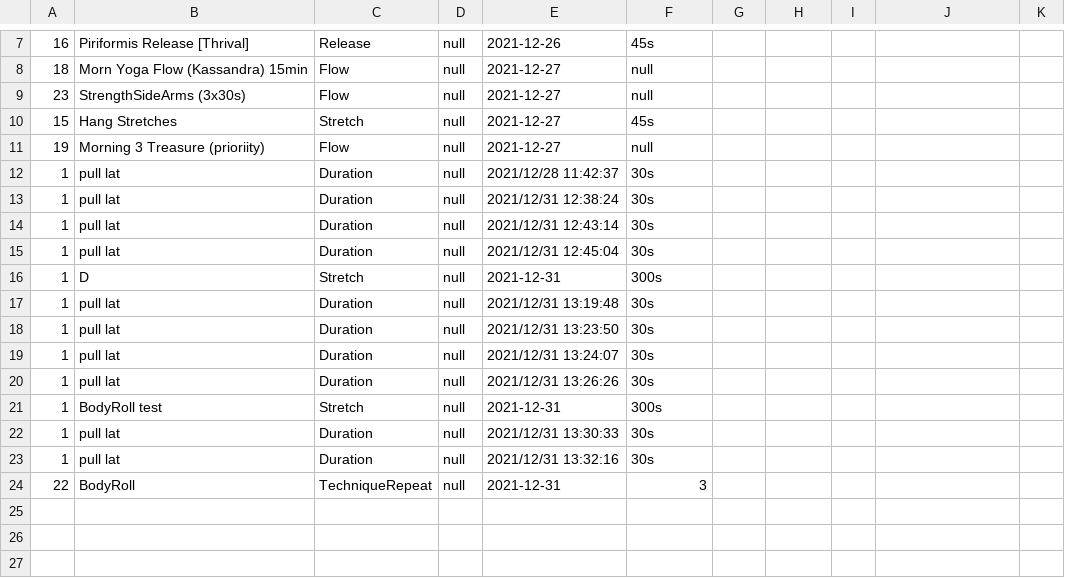
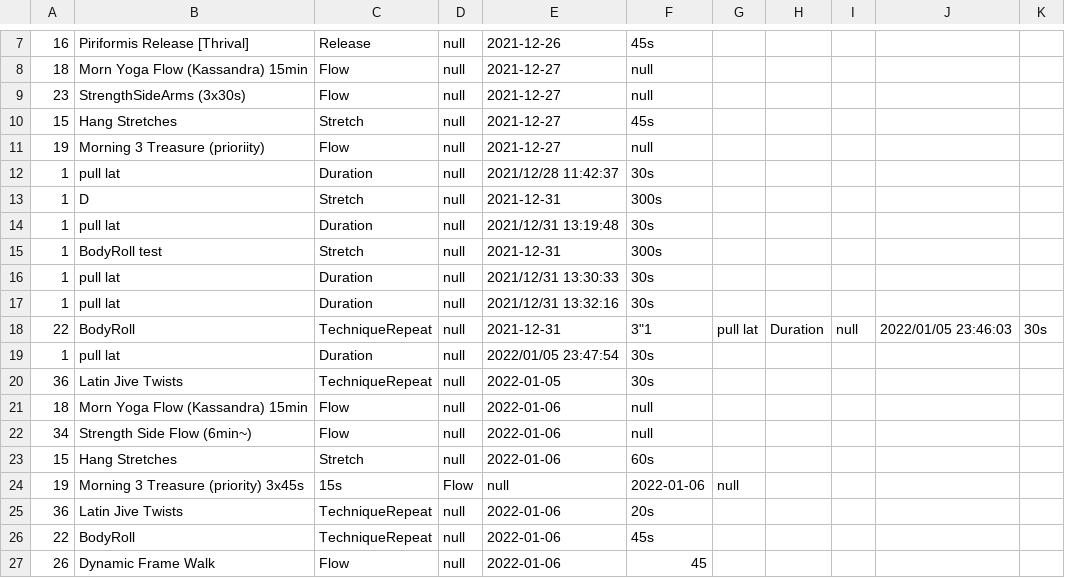
Before and after one commit to notoriousnapper/movement-pq-service, a CSV file: target/classes/csv/moverecords.csv, drawn as a sheet; only a part is shown, gaps mark what is left out.

```diff
--- a/target/classes/csv/moverecords.csv
+++ b/target/classes/csv/moverecords.csv
@@ -12,10 +12,4 @@
 "1","pull lat","Duration","null","2021/12/28 11:42:37","30s"
-"1","pull lat","Duration","null","2021/12/31 12:38:24","30s"
-"1","pull lat","Duration","null","2021/12/31 12:43:14","30s"
-"1","pull lat","Duration","null","2021/12/31 12:45:04","30s"
 "1","D","Stretch","null","2021-12-31","300s"
 "1","pull lat","Duration","null","2021/12/31 13:19:48","30s"
-"1","pull lat","Duration","null","2021/12/31 13:23:50","30s"
-"1","pull lat","Duration","null","2021/12/31 13:24:07","30s"
-"1","pull lat","Duration","null","2021/12/31 13:26:26","30s"
 "1","BodyRoll test","Stretch","null","2021-12-31","300s"
@@ -23,2 +17,11 @@
 "1","pull lat","Duration","null","2021/12/31 13:32:16","30s"
-"22","BodyRoll","TechniqueRepeat","null","2021-12-31","3"
+"22","BodyRoll","TechniqueRepeat","null","2021-12-31","3""1","pull lat","Duration","null","2022/01/05 23:46:03","30s"
+"1","pull lat","Duration","null","2022/01/05 23:47:54","30s"
+"36","Latin Jive Twists","TechniqueRepeat","null","2022-01-05","30s"
+"18","Morn Yoga Flow (Kassandra) 15min","Flow","null","2022-01-06","null"
+"34","Strength Side Flow (6min~)","Flow","null","2022-01-06","null"
+"15","Hang Stretches","Stretch","null","2022-01-06","60s"
+"19","Morning 3 Treasure (priority) 3x45s","15s","Flow","null","2022-01-06","null"
+"36","Latin Jive Twists","TechniqueRepeat","null","2022-01-06","20s"
+"22","BodyRoll","TechniqueRepeat","null","2022-01-06","45s"
+"26","Dynamic Frame Walk","Flow","null","2022-01-06","45"
```
Also changed, not shown: src/main/resources/csv/moves.csv, target/classes/csv/moves-old.csv, 18 other files.
